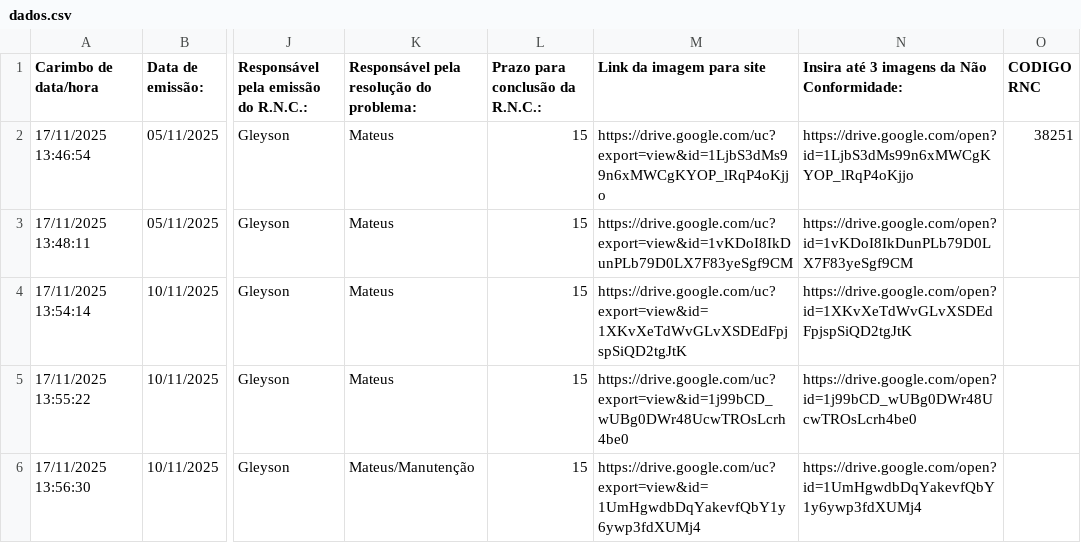
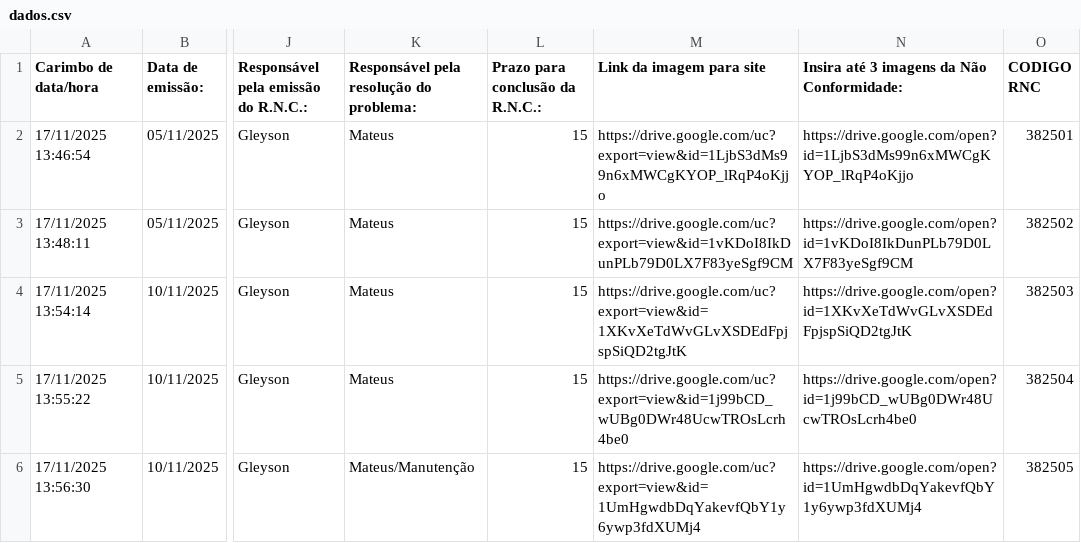
Before and after one commit to gleyver/nao-conformidade, a CSV file: dados/dados.csv, drawn as a sheet; only a part is shown, gaps mark what is left out; the diff names each change by its address in the sheet, - before the commit and + after, or states it on an @@ line.

```diff
--- a/dados/dados.csv
+++ b/dados/dados.csv
-O2 (CODIGO RNC): 38251
+O2 (CODIGO RNC): 382501
-O3 (CODIGO RNC): (empty)
+O3 (CODIGO RNC): 382502
-O4 (CODIGO RNC): (empty)
+O4 (CODIGO RNC): 382503
-O5 (CODIGO RNC): (empty)
+O5 (CODIGO RNC): 382504
-O6 (CODIGO RNC): (empty)
+O6 (CODIGO RNC): 382505
```
